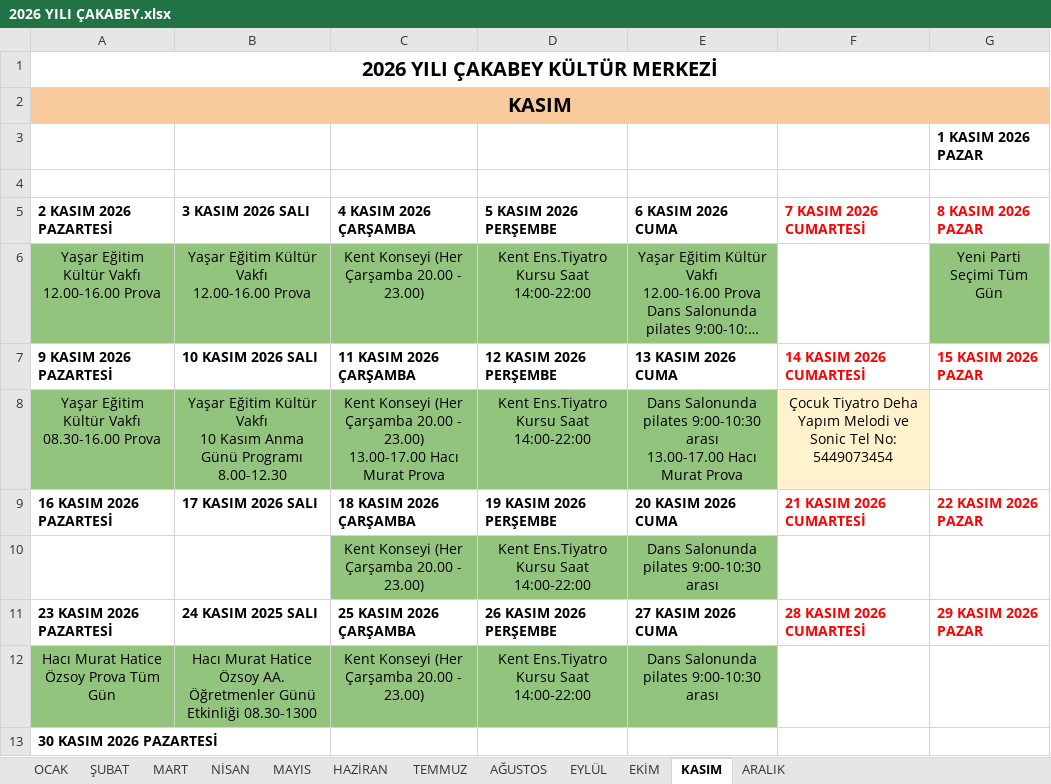
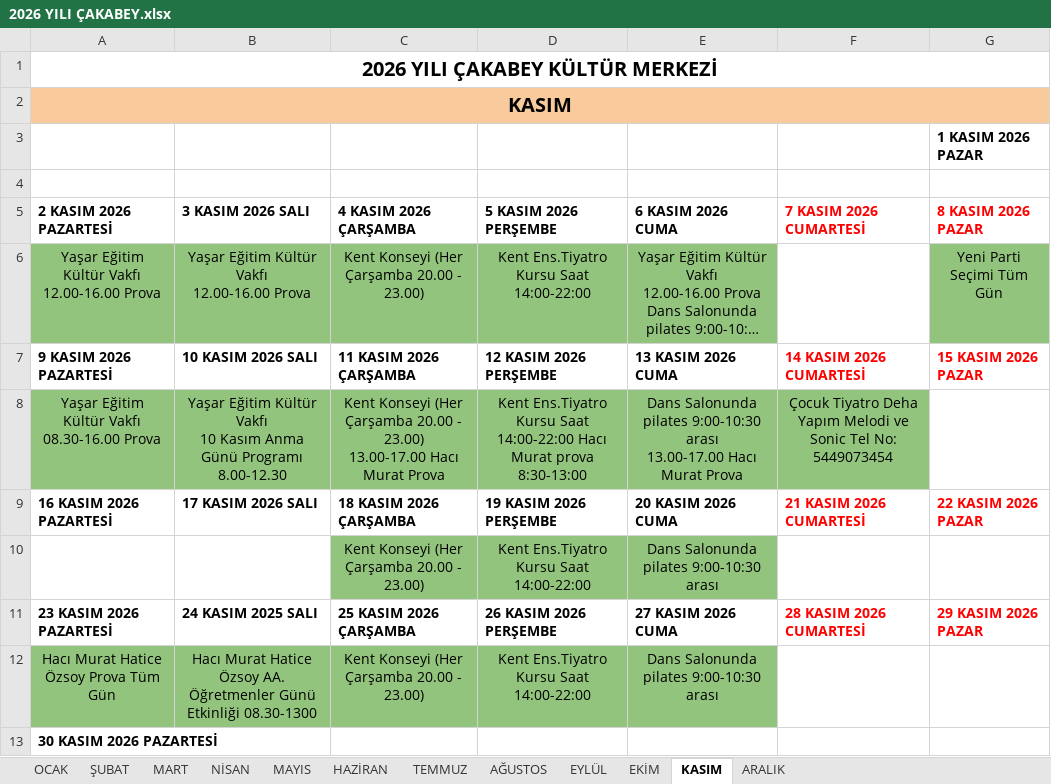
Before and after one commit to ilhanakd-max/etkinlik-takip-data, an Excel workbook: 2026 YILI ÇAKABEY.xlsx, sheet KASIM, drawn as a sheet; long unchanged cells end in …; values as stored, in another font and other column widths than the file's, no borders; charts and pictures not drawn; the diff names each change by its address in the sheet, - before the commit and + after, or states it on an @@ line.

```diff
--- a/2026 YILI ÇAKABEY.xlsx (sheet KASIM)
+++ b/2026 YILI ÇAKABEY.xlsx (sheet KASIM)
-D8 (5 KASIM 2026 PERŞEMBE): …Saat 14:00-22:00
+D8 (5 KASIM 2026 PERŞEMBE): …Saat 14:00-22:00 Hacı Murat prova 8:30-13:00
-F8 fill: #FFF2CC
+F8 fill: #93C47D
```
Also changed, not shown: sheet ARALIK.
